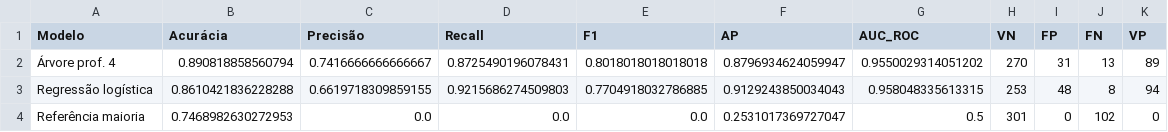
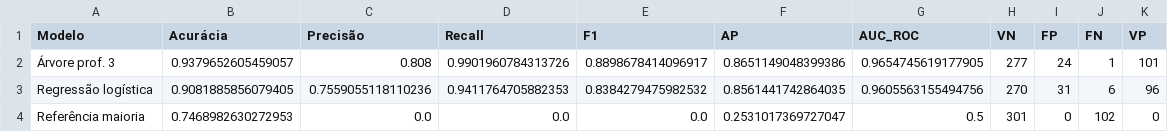
Before and after one commit to JulianaBallin/SMT-Changeover-Prediction, a CSV file: dataset/processed/N4_classificacao_teste.csv, drawn as a sheet.

```diff
--- a/dataset/processed/N4_classificacao_teste.csv
+++ b/dataset/processed/N4_classificacao_teste.csv
@@ -1,4 +1,4 @@
 Modelo,Acurácia,Precisão,Recall,F1,AP,AUC_ROC,VN,FP,FN,VP
-Árvore prof. 4,0.890818858560794,0.7416666666666667,0.8725490196078431,0.8018018018018018,0.8796934624059947,0.9550029314051202,270,31,13,89
-Regressão logística,0.8610421836228288,0.6619718309859155,0.9215686274509803,0.7704918032786885,0.9129243850034043,0.958048335613315,253,48,8,94
+Árvore prof. 3,0.9379652605459057,0.808,0.9901960784313726,0.8898678414096917,0.8651149048399386,0.9654745619177905,277,24,1,101
+Regressão logística,0.9081885856079405,0.7559055118110236,0.9411764705882353,0.8384279475982532,0.8561441742864035,0.9605563155494756,270,31,6,96
 Referência maioria,0.7468982630272953,0.0,0.0,0.0,0.2531017369727047,0.5,301,0,102,0
```
Also changed, not shown: dataset/processed/N4_TrocaSMT_limpo.csv, dataset/processed/N4_classificacao_validacao.csv, 15 other files.
